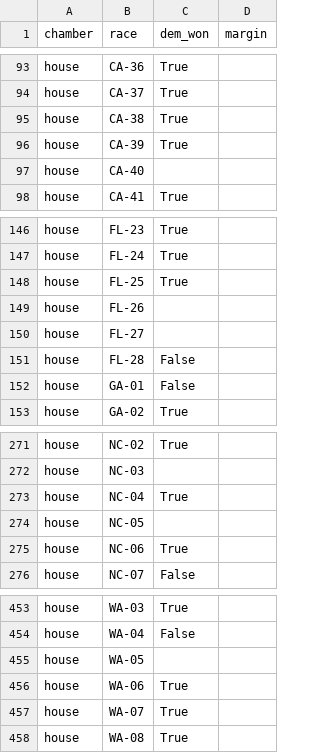
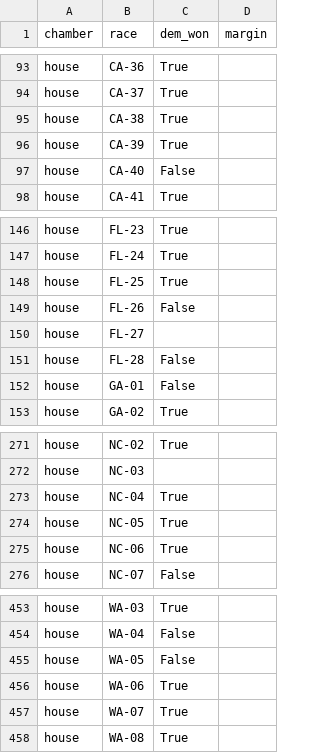
Before and after one commit to M3RK888/PolTracker, a CSV file: data/results_2026.csv, drawn as a sheet; only a part is shown, gaps mark what is left out.

```diff
--- a/data/results_2026.csv
+++ b/data/results_2026.csv
@@ -96,3 +96,3 @@ house,CA-38,True,
 house,CA-39,True,
-house,CA-40,,
+house,CA-40,False,
 house,CA-41,True,
@@ -148,3 +148,3 @@ house,FL-24,True,
 house,FL-25,True,
-house,FL-26,,
+house,FL-26,False,
 house,FL-27,,
@@ -273,3 +273,3 @@ house,NC-03,,
 house,NC-04,True,
-house,NC-05,,
+house,NC-05,True,
 house,NC-06,True,
@@ -454,3 +454,3 @@ house,WA-03,True,
 house,WA-04,False,
-house,WA-05,,
+house,WA-05,False,
 house,WA-06,True,
```
Also changed, not shown: data/forecast_history.csv, 13 other files.
